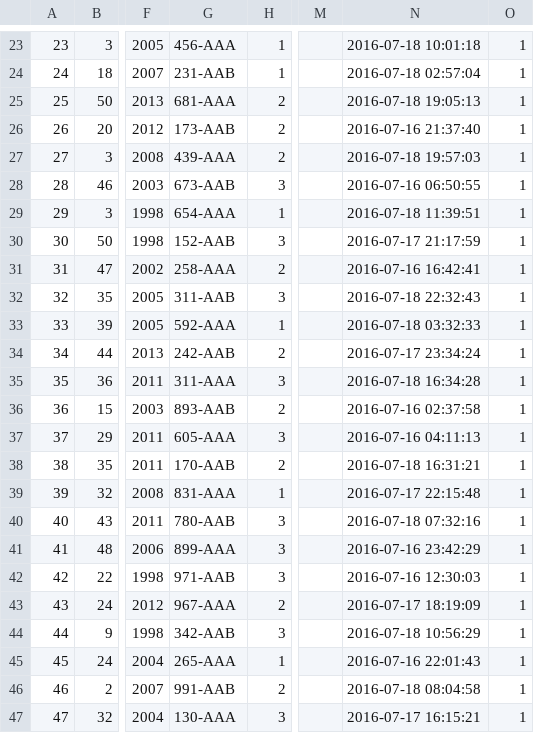
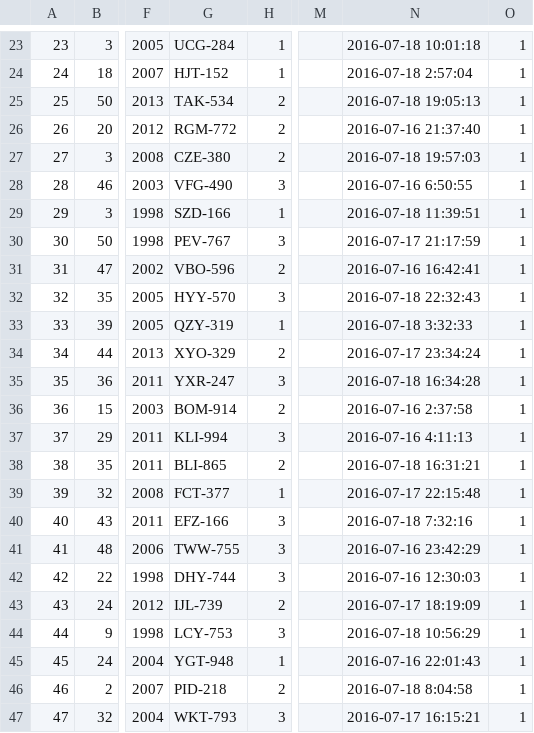
Before and after one commit to sergioXaragong/SiadCar, a CSV file: data-test/vehiculos.csv, drawn as a sheet; only a part is shown, gaps mark what is left out; the diff covers the shown part only; the diff names each change by its address in the sheet, - before the commit and + after, or states it on an @@ line.

```diff
--- a/data-test/vehiculos.csv
+++ b/data-test/vehiculos.csv
-G23: 456-AAA
+G23: UCG-284
-G24: 231-AAB
+G24: HJT-152
-N24: 2016-07-18 02:57:04
+N24: 2016-07-18 2:57:04
-G25: 681-AAA
+G25: TAK-534
-G26: 173-AAB
+G26: RGM-772
-G27: 439-AAA
+G27: CZE-380
-G28: 673-AAB
+G28: VFG-490
-N28: 2016-07-16 06:50:55
+N28: 2016-07-16 6:50:55
-G29: 654-AAA
+G29: SZD-166
-G30: 152-AAB
+G30: PEV-767
-G31: 258-AAA
+G31: VBO-596
-G32: 311-AAB
+G32: HYY-570
-G33: 592-AAA
+G33: QZY-319
-N33: 2016-07-18 03:32:33
+N33: 2016-07-18 3:32:33
-G34: 242-AAB
+G34: XYO-329
-G35: 311-AAA
+G35: YXR-247
-G36: 893-AAB
+G36: BOM-914
-N36: 2016-07-16 02:37:58
+N36: 2016-07-16 2:37:58
-G37: 605-AAA
+G37: KLI-994
-N37: 2016-07-16 04:11:13
+N37: 2016-07-16 4:11:13
-G38: 170-AAB
+G38: BLI-865
-G39: 831-AAA
+G39: FCT-377
-G40: 780-AAB
+G40: EFZ-166
-N40: 2016-07-18 07:32:16
+N40: 2016-07-18 7:32:16
-G41: 899-AAA
+G41: TWW-755
-G42: 971-AAB
+G42: DHY-744
-G43: 967-AAA
+G43: IJL-739
-G44: 342-AAB
+G44: LCY-753
-G45: 265-AAA
+G45: YGT-948
-G46: 991-AAB
+G46: PID-218
-N46: 2016-07-18 08:04:58
+N46: 2016-07-18 8:04:58
-G47: 130-AAA
+G47: WKT-793
```
Also changed, not shown: 58 edited cells elsewhere in this file, 29 other files.
